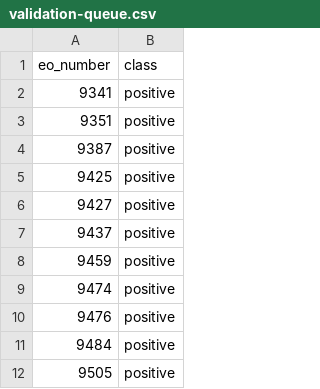
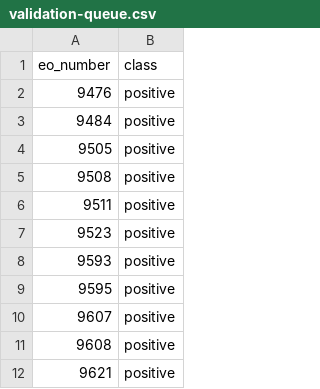
Before and after one commit to The-Statecraft-Blueprint/eo-structural-weight, a CSV file: validation-queue.csv, drawn as a sheet; only a part is shown; the shorter side is filled out with more unchanged rows; the diff names each change by its address in the sheet, - before the commit and + after, or states it on an @@ line.

```diff
--- a/validation-queue.csv
+++ b/validation-queue.csv
-row 2: 9341 | positive
-row 3: 9351 | positive
-row 4: 9387 | positive
-row 5: 9425 | positive
-row 6: 9427 | positive
-row 7: 9437 | positive
-row 8: 9459 | positive
-row 9: 9474 | positive
```
Also changed, not shown: 1 other file.
